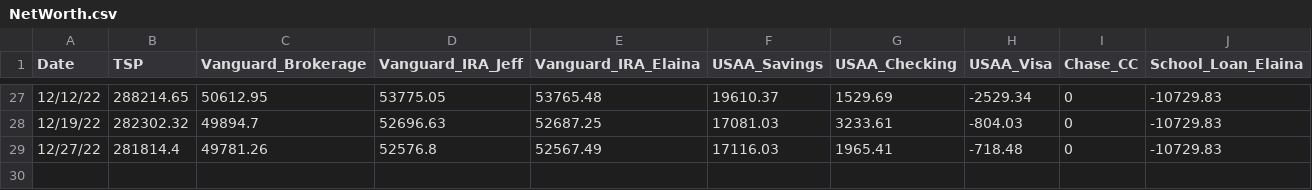
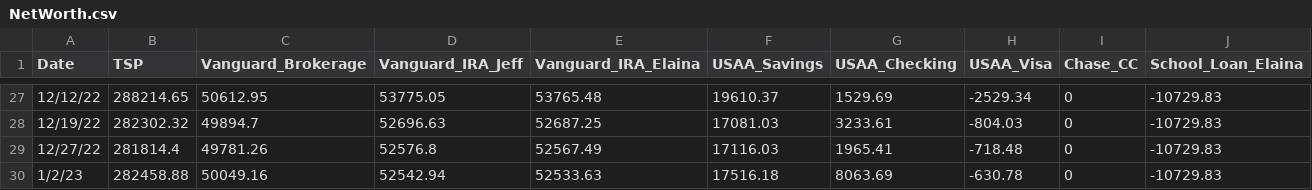
Before and after one commit to jegood78/Financial_Planning, a CSV file: NetWorth.csv, drawn as a sheet; only a part is shown, gaps mark what is left out.

Commit message:
weekly update

```diff
--- a/NetWorth.csv
+++ b/NetWorth.csv
@@ -29 +29,2 @@
 12/27/22,281814.4,49781.26,52576.8,52567.49,17116.03,1965.41,-718.48,0,-10729.83
+1/2/23,282458.88,50049.16,52542.94,52533.63,17516.18,8063.69,-630.78,0,-10729.83
```
